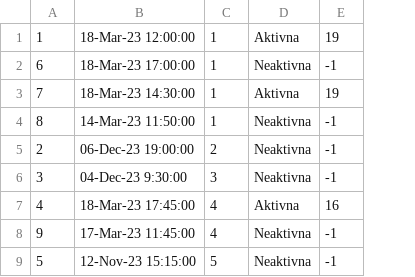
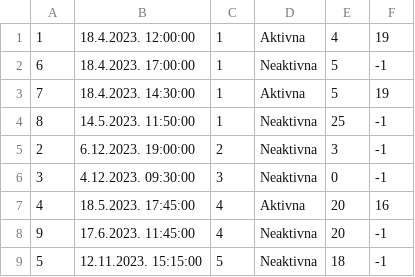
Before and after one commit to JovanDozic/sims-2023-group-4-team-A, a CSV file: sims-2023-group-4-team-A/SIMSProject/Resources/Data/tourdates.csv, drawn as a sheet; removed rows and columns are numbered as before the commit, all else as after; the diff names each change by its address in the sheet, - before the commit and + after, or states it on an @@ line.

```diff
--- a/sims-2023-group-4-team-A/SIMSProject/Resources/Data/tourdates.csv
+++ b/sims-2023-group-4-team-A/SIMSProject/Resources/Data/tourdates.csv
-column B, rows 1-9: 18-Mar-23 12:00:00 | 18-Mar-23 17:00:00 | 18-Mar-23 14:30:00 | 14-Mar-23 11:50:00 | 06-Dec-23 19:00:00 | 04-Dec-23 9:30:00 | 18-Mar-23 17:45:00 | 17-Mar-23 11:45:00 | 12-Nov-23 15:15:00
+column B, rows 1-9: 18.4.2023. 12:00:00 | 18.4.2023. 17:00:00 | 18.4.2023. 14:30:00 | 14.5.2023. 11:50:00 | 6.12.2023. 19:00:00 | 4.12.2023. 09:30:00 | 18.5.2023. 17:45:00 | 17.6.2023. 11:45:00 | 12.11.2023. 15:15:00
+column E, rows 1-9: 4 | 5 | 5 | 25 | 3 | 0 | 20 | 20 | 18
```
Also changed, not shown: sims-2023-group-4-team-A/SIMSProject/Resources/Data/tours.csv, 15 other files.
